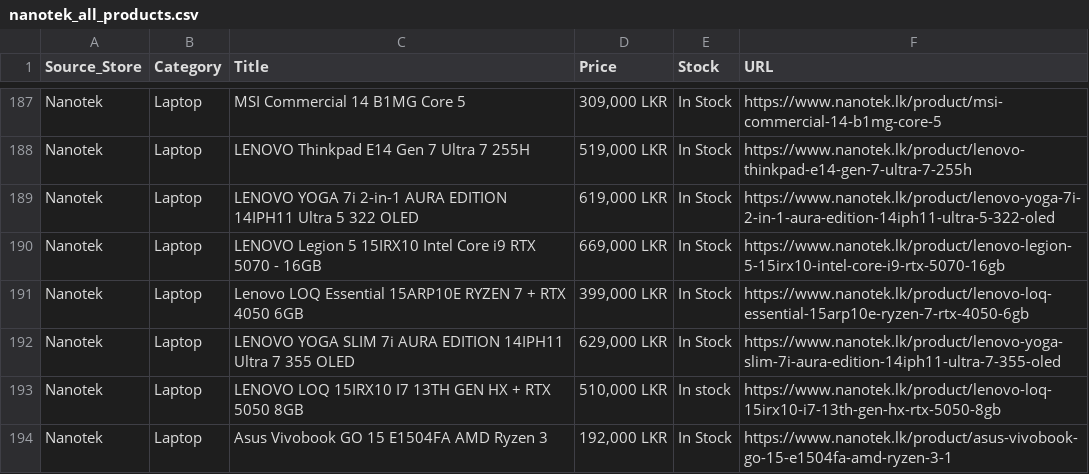
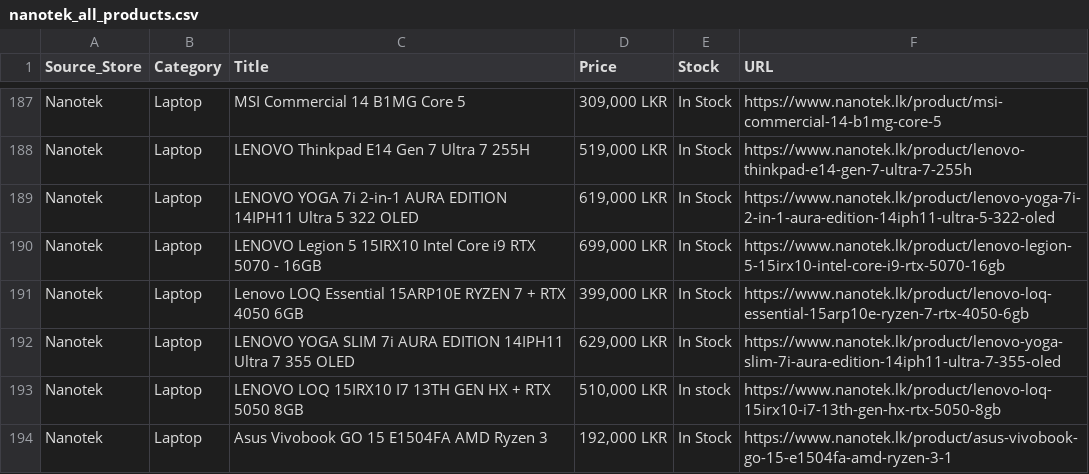
Before and after one commit to ChalanaDilshan/rig-recon, a CSV file: data/raw/nanotek_all_products.csv, drawn as a sheet; only a part is shown, gaps mark what is left out.

```diff
--- a/data/raw/nanotek_all_products.csv
+++ b/data/raw/nanotek_all_products.csv
@@ -189,3 +189,3 @@ Nanotek,Laptop,LENOVO Thinkpad E14 Gen 7 Ultra 7 255H,"519,000 LKR",In Stock,htt
 Nanotek,Laptop,LENOVO YOGA 7i 2-in-1 AURA EDITION 14IPH11 Ultra 5 322 OLED,"619,000 LKR",In Stock,https://www.nanotek.lk/product/lenovo-yoga-7i-2-in-1-aura-edition-14iph11-ultra-5-322-oled
-Nanotek,Laptop,LENOVO Legion 5 15IRX10 Intel Core i9 RTX 5070 - 16GB,"669,000 LKR",In Stock,https://www.nanotek.lk/product/lenovo-legion-5-15irx10-intel-core-i9-rtx-5070-16gb
+Nanotek,Laptop,LENOVO Legion 5 15IRX10 Intel Core i9 RTX 5070 - 16GB,"699,000 LKR",In Stock,https://www.nanotek.lk/product/lenovo-legion-5-15irx10-intel-core-i9-rtx-5070-16gb
 Nanotek,Laptop,Lenovo LOQ Essential 15ARP10E RYZEN 7 + RTX 4050 6GB,"399,000 LKR",In Stock,https://www.nanotek.lk/product/lenovo-loq-essential-15arp10e-ryzen-7-rtx-4050-6gb
```
Also changed, not shown: data/raw/pc_builders_all_products.csv, 5 other files.
